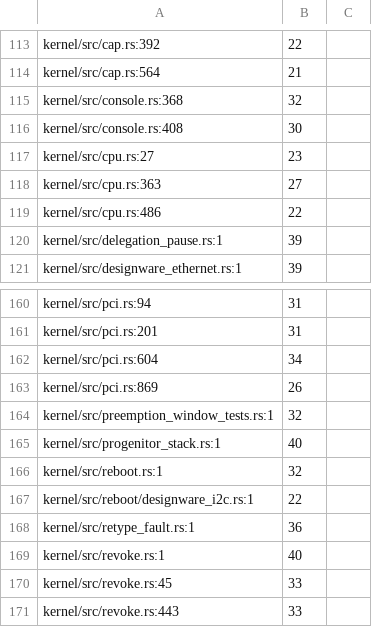
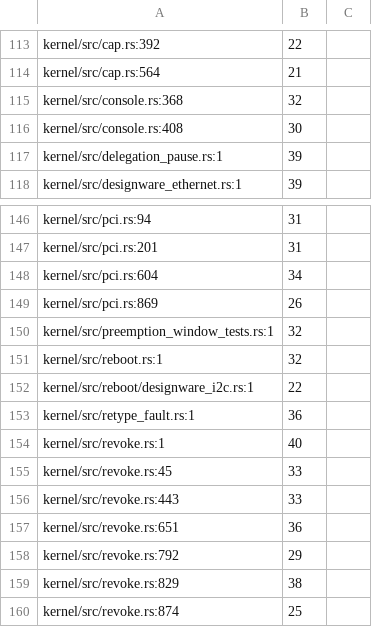
Before and after one commit to nifeos/nife, a TSV file: design/comment-block-baseline.tsv, drawn as a sheet; only a part is shown, gaps mark what is left out; the shorter side is filled out with more unchanged rows; the diff covers the shown part only.

```diff
--- a/design/comment-block-baseline.tsv
+++ b/design/comment-block-baseline.tsv
@@ -116,5 +116,2 @@ kernel/src/console.rs:368	32
 kernel/src/console.rs:408	30
-kernel/src/cpu.rs:27	23
-kernel/src/cpu.rs:363	27
-kernel/src/cpu.rs:486	22
 kernel/src/delegation_pause.rs:1	39
@@ -164,3 +150,2 @@ kernel/src/pci.rs:869	26
 kernel/src/preemption_window_tests.rs:1	32
-kernel/src/progenitor_stack.rs:1	40
 kernel/src/reboot.rs:1	32
```
Also changed, not shown: 19 removed rows elsewhere in this file.
